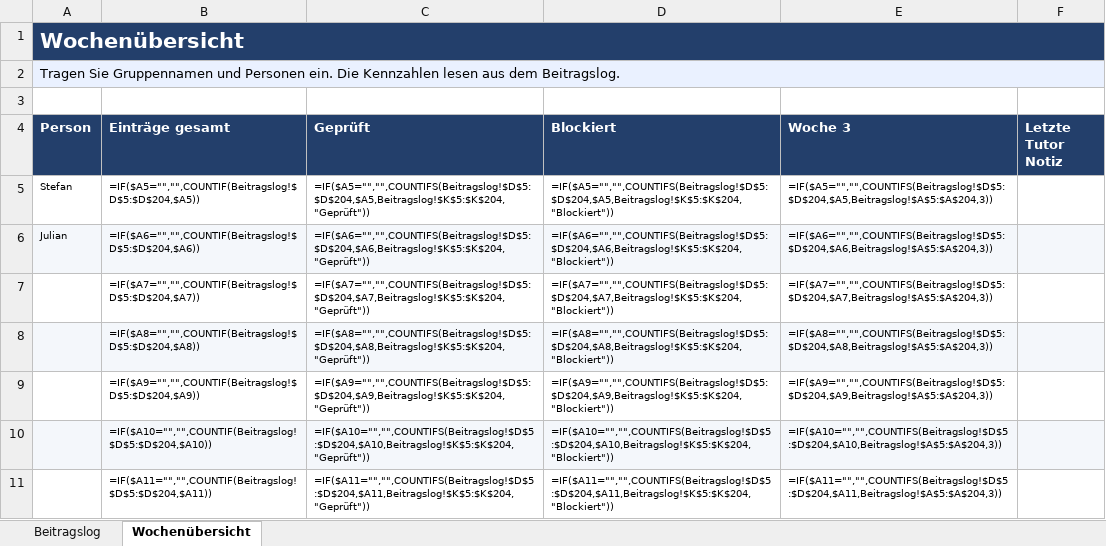
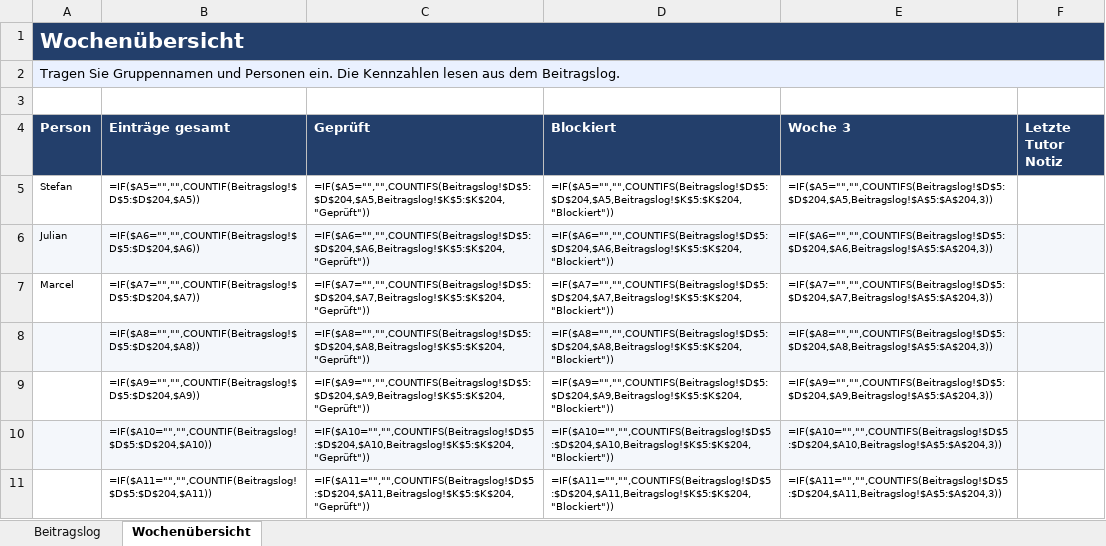
Before and after one commit to stefan-heinzel/ki-kompass, an Excel workbook: docs/Beitragslog_KI-Kompass.xlsx, sheet Wochenübersicht, drawn as a sheet; only a part is shown; values as stored, in another font and other column widths than the file's, no borders; formulas without a stored value are shown as written; the diff names each change by its address in the sheet, - before the commit and + after, or states it on an @@ line.

```diff
--- a/docs/Beitragslog_KI-Kompass.xlsx (sheet Wochenübersicht)
+++ b/docs/Beitragslog_KI-Kompass.xlsx (sheet Wochenübersicht)
-A7 (Person): (empty)
+A7 (Person): Marcel
```
Also changed, not shown: sheet Beitragslog, 6 other files.
